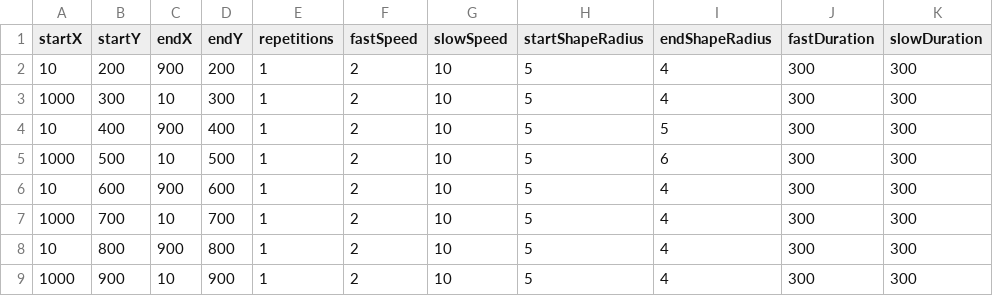
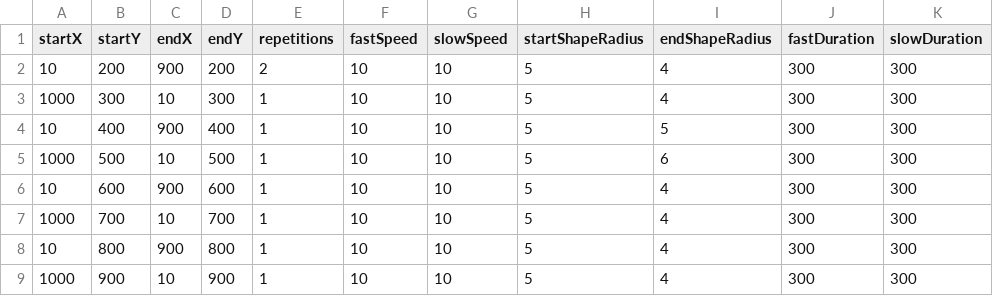
Before and after one commit to shacoof/StimulusGenerator, a CSV file: StimulusConfig.csv, drawn as a sheet; only a part is shown; the diff names each change by its address in the sheet, - before the commit and + after, or states it on an @@ line.

```diff
--- a/StimulusConfig.csv
+++ b/StimulusConfig.csv
-E2 (repetitions): 1
+E2 (repetitions): 2
-F2:F9 (fastSpeed): 2
+F2:F9 (fastSpeed): 10
```
Also changed, not shown: 2 other files.
